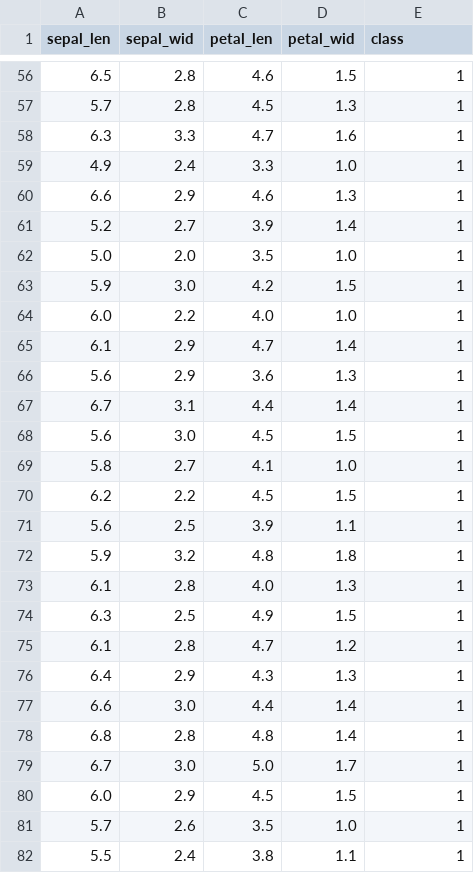
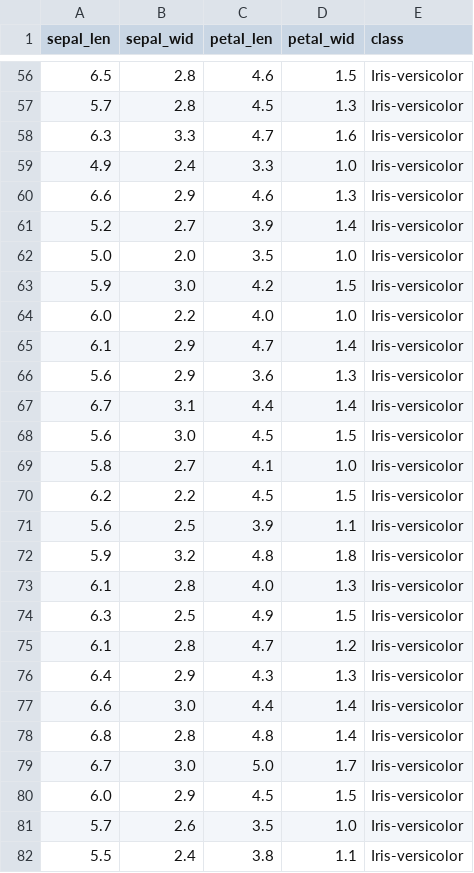
Before and after one commit to jamesbconner/h2o, a CSV file: smalldata/iris/iris2.csv, drawn as a sheet; only a part is shown, gaps mark what is left out; the diff covers the shown part only.

```diff
--- a/smalldata/iris/iris2.csv
+++ b/smalldata/iris/iris2.csv
@@ -56,27 +56,27 @@ sepal_len,sepal_wid,petal_len,petal_wid,class
-6.5,2.8,4.6,1.5,1
-5.7,2.8,4.5,1.3,1
-6.3,3.3,4.7,1.6,1
-4.9,2.4,3.3,1.0,1
-6.6,2.9,4.6,1.3,1
-5.2,2.7,3.9,1.4,1
-5.0,2.0,3.5,1.0,1
-5.9,3.0,4.2,1.5,1
-6.0,2.2,4.0,1.0,1
-6.1,2.9,4.7,1.4,1
-5.6,2.9,3.6,1.3,1
-6.7,3.1,4.4,1.4,1
-5.6,3.0,4.5,1.5,1
-5.8,2.7,4.1,1.0,1
-6.2,2.2,4.5,1.5,1
-5.6,2.5,3.9,1.1,1
-5.9,3.2,4.8,1.8,1
-6.1,2.8,4.0,1.3,1
-6.3,2.5,4.9,1.5,1
-6.1,2.8,4.7,1.2,1
-6.4,2.9,4.3,1.3,1
-6.6,3.0,4.4,1.4,1
-6.8,2.8,4.8,1.4,1
-6.7,3.0,5.0,1.7,1
-6.0,2.9,4.5,1.5,1
-5.7,2.6,3.5,1.0,1
-5.5,2.4,3.8,1.1,1
+6.5,2.8,4.6,1.5,Iris-versicolor
+5.7,2.8,4.5,1.3,Iris-versicolor
+6.3,3.3,4.7,1.6,Iris-versicolor
+4.9,2.4,3.3,1.0,Iris-versicolor
+6.6,2.9,4.6,1.3,Iris-versicolor
+5.2,2.7,3.9,1.4,Iris-versicolor
+5.0,2.0,3.5,1.0,Iris-versicolor
+5.9,3.0,4.2,1.5,Iris-versicolor
+6.0,2.2,4.0,1.0,Iris-versicolor
+6.1,2.9,4.7,1.4,Iris-versicolor
+5.6,2.9,3.6,1.3,Iris-versicolor
+6.7,3.1,4.4,1.4,Iris-versicolor
+5.6,3.0,4.5,1.5,Iris-versicolor
+5.8,2.7,4.1,1.0,Iris-versicolor
+6.2,2.2,4.5,1.5,Iris-versicolor
+5.6,2.5,3.9,1.1,Iris-versicolor
+5.9,3.2,4.8,1.8,Iris-versicolor
+6.1,2.8,4.0,1.3,Iris-versicolor
+6.3,2.5,4.9,1.5,Iris-versicolor
+6.1,2.8,4.7,1.2,Iris-versicolor
+6.4,2.9,4.3,1.3,Iris-versicolor
+6.6,3.0,4.4,1.4,Iris-versicolor
+6.8,2.8,4.8,1.4,Iris-versicolor
+6.7,3.0,5.0,1.7,Iris-versicolor
+6.0,2.9,4.5,1.5,Iris-versicolor
+5.7,2.6,3.5,1.0,Iris-versicolor
+5.5,2.4,3.8,1.1,Iris-versicolor
```
Also changed, not shown: 123 edited cells elsewhere in this file.
